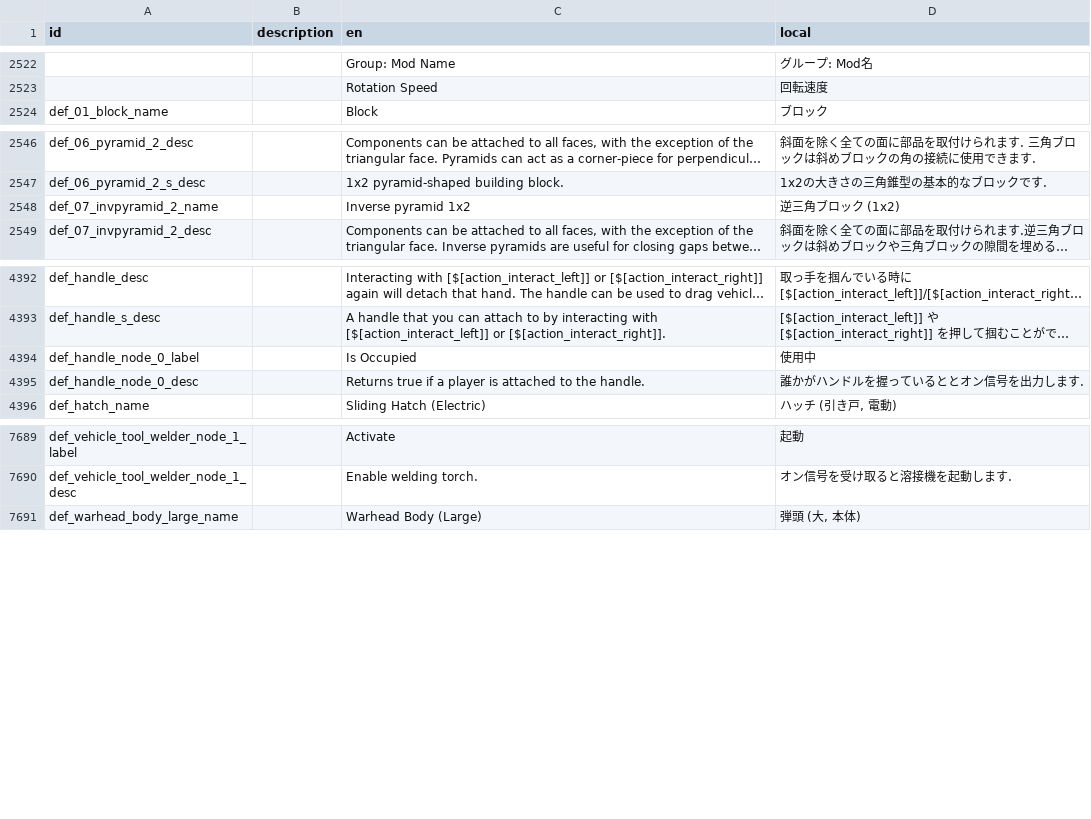
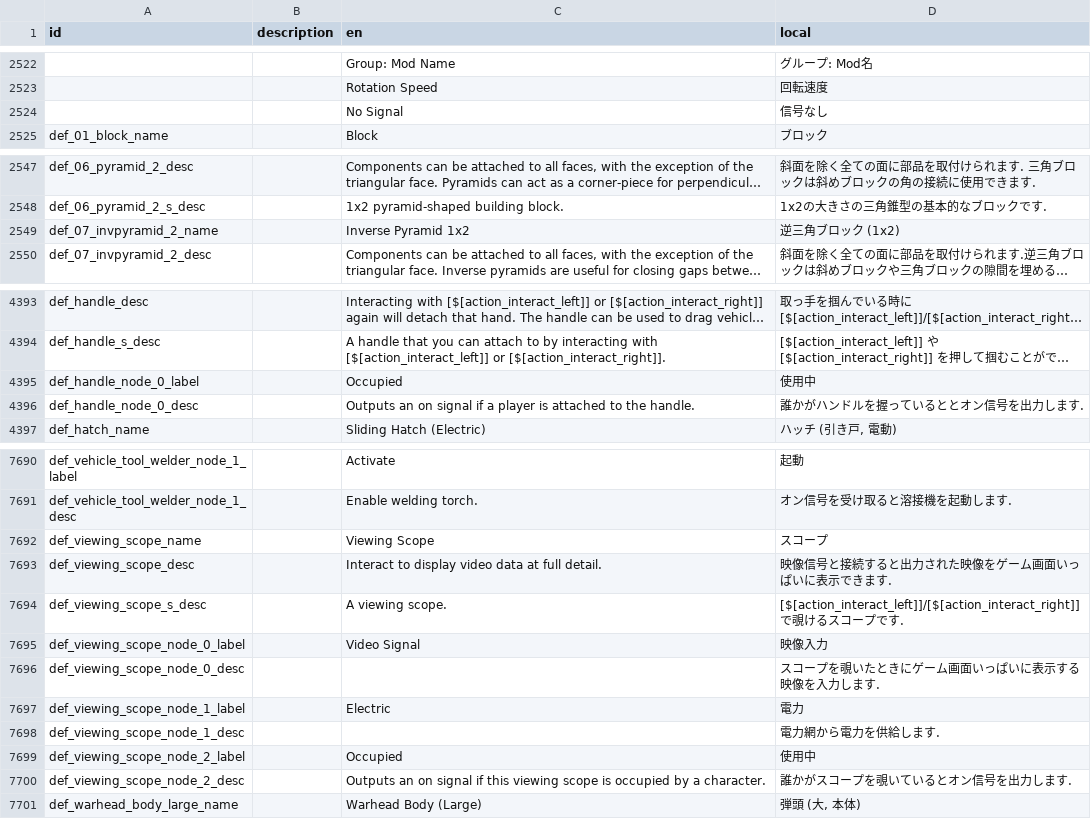
Before and after one commit to Gakuto1112/Stormworks-JapaneseTranslation, a TSV file: src/translation_data/japanese.tsv, drawn as a sheet; only a part is shown, gaps mark what is left out; long unchanged cells end in …; addresses are those after the commit; the diff names each change by its address in the sheet, - before the commit and + after, or states it on an @@ line.

Commit message:
ゲームバージョン1.13.4に対応

```diff
--- a/src/translation_data/japanese.tsv
+++ b/src/translation_data/japanese.tsv
+row 2524:  |  | No Signal | 信号なし
-C2549 (en): Inverse pyramid 1x2
+C2549 (en): Inverse Pyramid 1x2
-C4395 (en): Is Occupied
+C4395 (en): Occupied
-C4396 (en): Returns true if a…
+C4396 (en): Outputs an on signal if a…
+row 7692: def_viewing_scope_name |  | Viewing Scope | スコープ
+row 7693: def_viewing_scope_desc |  | Interact to display video data at full detail. | 映像信号と接続すると出力された映像をゲーム画面いっぱいに表示できます.
+row 7694: def_viewing_scope_s_desc |  | A viewing scope. | [$[action_interact_left]]/[$[action_interact_right]] で覗けるスコープです.
+row 7695: def_viewing_scope_node_0_label |  | Video Signal | 映像入力
+row 7696: def_viewing_scope_node_0_desc |  |  | スコープを覗いたときにゲーム画面いっぱいに表示する映像を入力します.
+row 7697: def_viewing_scope_node_1_label |  | Electric | 電力
+row 7698: def_viewing_scope_node_1_desc |  |  | 電力網から電力を供給します.
+row 7699: def_viewing_scope_node_2_label |  | Occupied | 使用中
+row 7700: def_viewing_scope_node_2_desc |  | Outputs an on signal if this viewing scope is occupied by a character. | 誰かがスコープを覗いているとオン信号を出力します.
```
